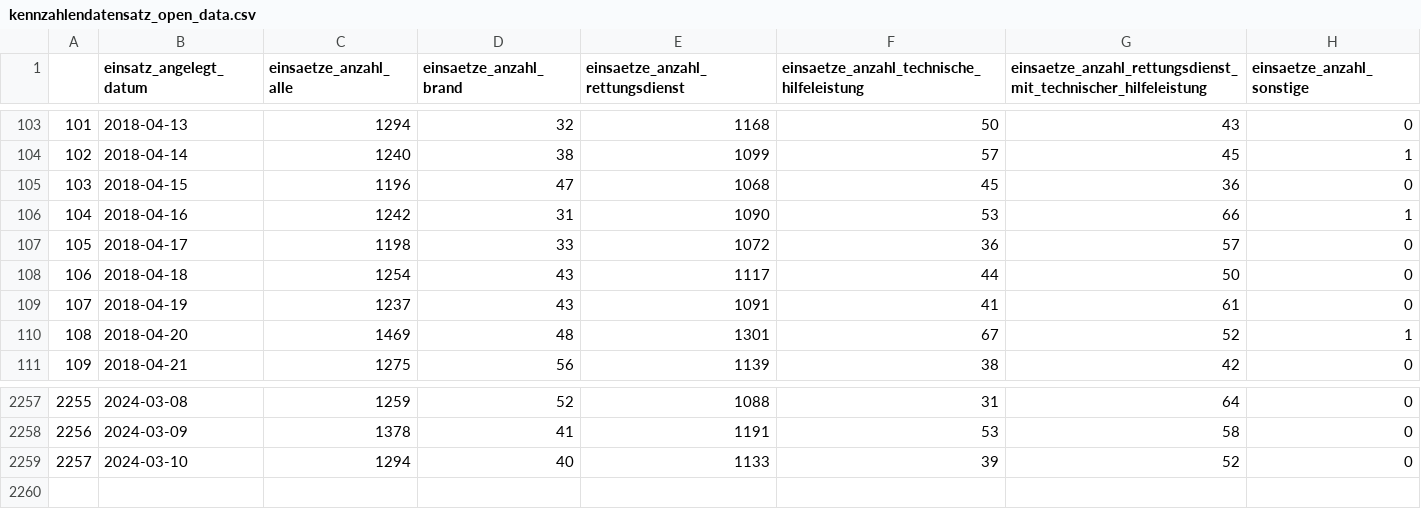
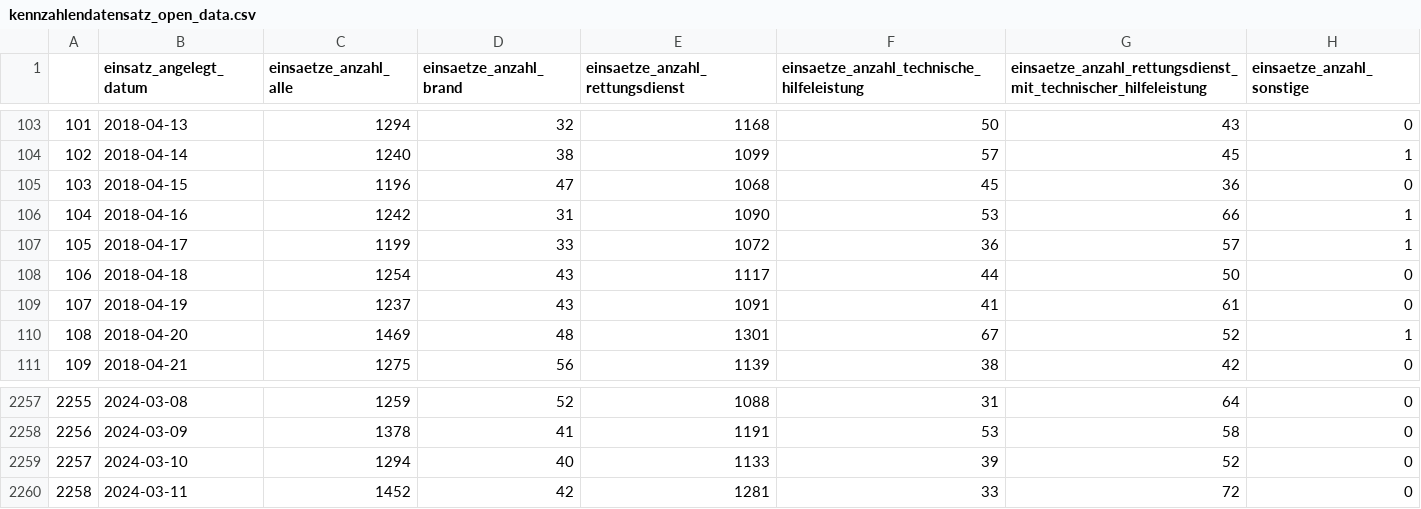
Before and after one commit to Service-IKT-Datenmanagement/BF-Open-Data-Test, a CSV file: Datensätze/Kennzahlendatensatz/kennzahlendatensatz_open_data.csv, drawn as a sheet; only a part is shown, gaps mark what is left out.

Commit message:
Automatic Daily Update

```diff
--- a/Datensätze/Kennzahlendatensatz/kennzahlendatensatz_open_data.csv
+++ b/Datensätze/Kennzahlendatensatz/kennzahlendatensatz_open_data.csv
@@ -106,3 +106,3 @@
 104,2018-04-16,1242,31,1090,53,66,1
-105,2018-04-17,1198,33,1072,36,57,0
+105,2018-04-17,1199,33,1072,36,57,1
 106,2018-04-18,1254,43,1117,44,50,0
@@ -2259 +2259,2 @@
 2257,2024-03-10,1294,40,1133,39,52,0
+2258,2024-03-11,1452,42,1281,33,72,0
```
